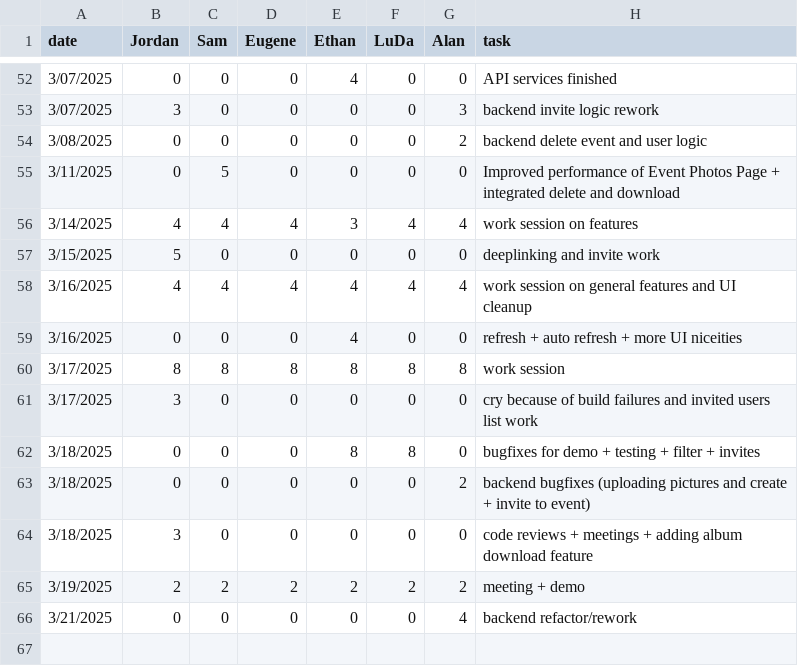
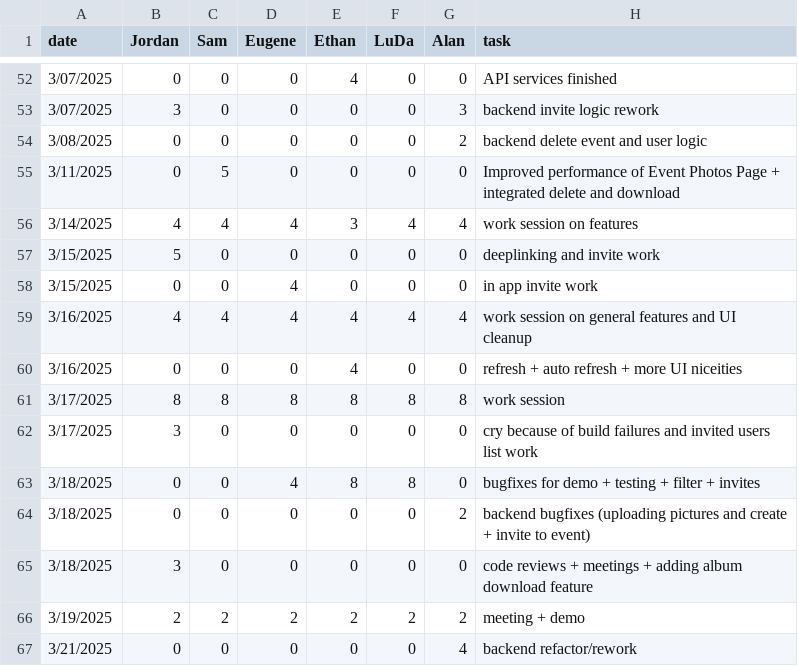
Before and after one commit to eugene-bosca/Pick-Pic-Project, a CSV file: timelog.csv, drawn as a sheet; only a part is shown, gaps mark what is left out.

Commit message:
Update timelog.csv

```diff
--- a/timelog.csv
+++ b/timelog.csv
@@ -57,2 +57,3 @@ date,Jordan,Sam,Eugene,Ethan,LuDa,Alan,task
 3/15/2025,5,0,0,0,0,0, deeplinking and invite work
+3/15/2025,0,0,4,0,0,0, in app invite work
 3/16/2025,4,4,4,4,4,4, work session on general features and UI cleanup
@@ -61,3 +62,3 @@ date,Jordan,Sam,Eugene,Ethan,LuDa,Alan,task
 3/17/2025,3,0,0,0,0,0, cry because of build failures and invited users list work
-3/18/2025,0,0,0,8,8,0, bugfixes for demo + testing + filter + invites
+3/18/2025,0,0,4,8,8,0, bugfixes for demo + testing + filter + invites
 3/18/2025,0,0,0,0,0,2, backend bugfixes (uploading pictures and create + invite to event)
```
